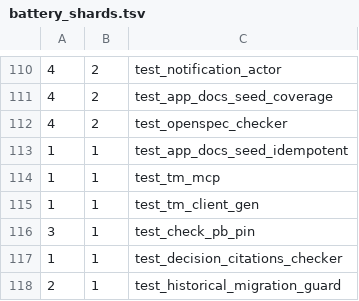
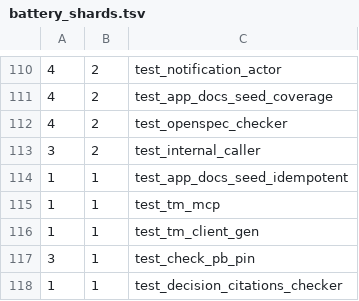
Before and after one commit to hsb3/task-manager-backend, a TSV file: scripts/battery_shards.tsv, drawn as a sheet; only a part is shown, gaps mark what is left out; the shorter side is filled out with more unchanged rows; the diff names each change by its address in the sheet, - before the commit and + after, or states it on an @@ line.

```diff
--- a/scripts/battery_shards.tsv
+++ b/scripts/battery_shards.tsv
+row 113: 3 | 2 | test_internal_caller
```
Also changed, not shown: 5 other files.
